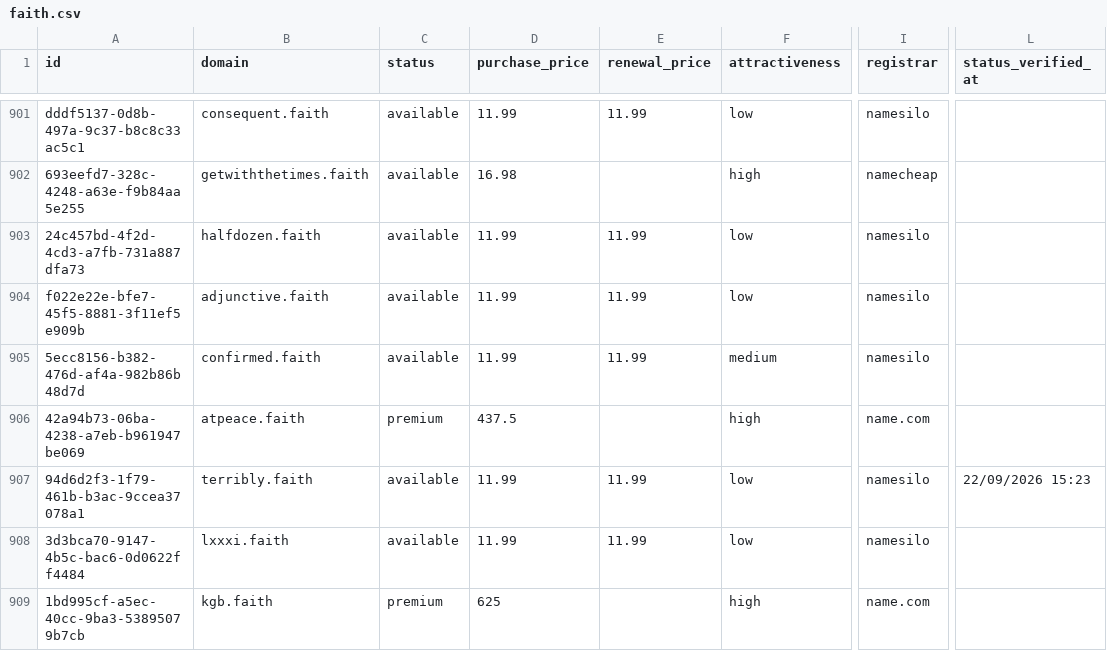
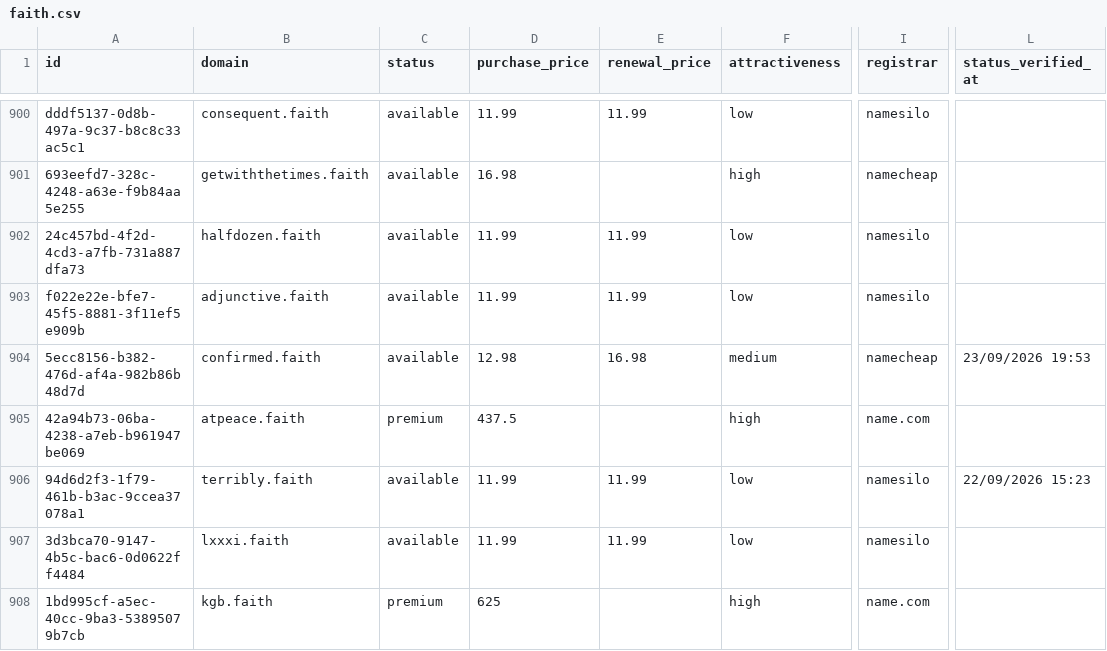
Before and after one commit to UniqueDomains/faith-oneword-domains, a CSV file: faith.csv, drawn as a sheet; only a part is shown, gaps mark what is left out; addresses are those after the commit; the diff covers the shown part only; the diff names each change by its address in the sheet, - before the commit and + after, or states it on an @@ line.

```diff
--- a/faith.csv
+++ b/faith.csv
-D904 (purchase_price): 11.99
+D904 (purchase_price): 12.98
-E904 (renewal_price): 11.99
+E904 (renewal_price): 16.98
-I904 (registrar): namesilo
+I904 (registrar): namecheap
-L904 (status_verified_at): (empty)
+L904 (status_verified_at): 23/09/2026 19:53
```
Also changed, not shown: 1 added row, 1 removed row and 167 edited cells elsewhere in this file, 4 other files.
